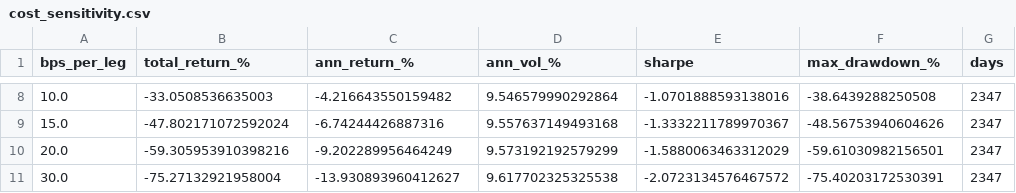
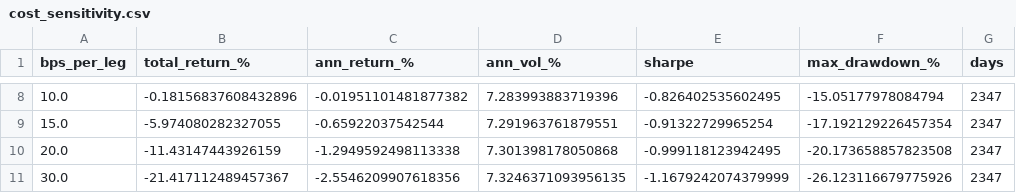
Before and after one commit to arjunprashanth6129/pairs-trading-backtester, a CSV file: results/cost_sensitivity.csv, drawn as a sheet; only a part is shown, gaps mark what is left out; the diff covers the shown part only.

Commit message:
Fix re-entry past the stop, add the report, redraw the figures
A flat book entered whenever |z| crossed the entry band, even when |z| was
already past the stop, so a broken pair was entered and stopped out in a
loop. 816 of the 1,008 trades in the previous run came from this. Entries are
now blocked while the spread is beyond the stop.

The cost sweep spread charges by the average pair count per window instead of
the actual one. It now scales the backtest's own cost line at 1 bp, so the
sweep at the configured rate matches the backtest exactly.

Corrected run: 242 trades, +1.27% a year before costs, -1.29% after,
break-even 9.8 bps per leg.

Also adds docs/REPORT.md, five redrawn figures, exit-reason, annual and
p-value tables in the dashboard export, and a rewritten README.

```diff
--- a/results/cost_sensitivity.csv
+++ b/results/cost_sensitivity.csv
@@ -8,4 +8,4 @@ bps_per_leg,total_return_%,ann_return_%,ann_vol_%,sharpe,max_drawdown_%,days
-10.0,-33.0508536635003,-4.216643550159482,9.546579990292864,-1.0701888593138016,-38.6439288250508,2347
-15.0,-47.802171072592024,-6.74244426887316,9.557637149493168,-1.3332211789970367,-48.56753940604626,2347
-20.0,-59.305953910398216,-9.202289956464249,9.573192192579299,-1.5880063463312029,-59.61030982156501,2347
-30.0,-75.27132921958004,-13.930893960412627,9.617702325325538,-2.0723134576467572,-75.40203172530391,2347
+10.0,-0.18156837608432896,-0.01951101481877382,7.283993883719396,-0.826402535602495,-15.05177978084794,2347
+15.0,-5.974080282327055,-0.65922037542544,7.291963761879551,-0.91322729965254,-17.192129226457354,2347
+20.0,-11.43147443926159,-1.2949592498113338,7.301398178050868,-0.999118123942495,-20.173658857823508,2347
+30.0,-21.417112489457367,-2.5546209907618356,7.3246371093956135,-1.1679242074379999,-26.123116679775926,2347
```
Also changed, not shown: 30 edited cells elsewhere in this file, 19 other files.
